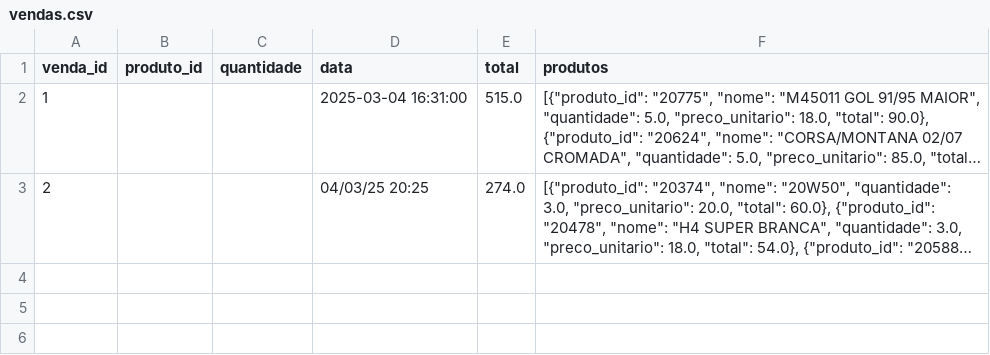
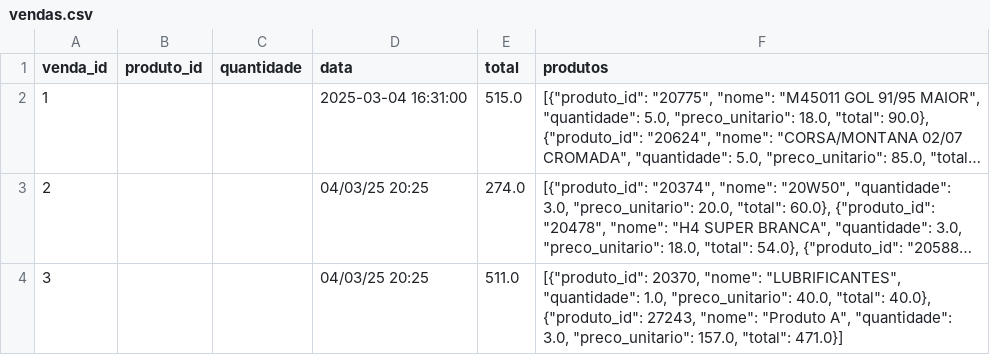
Before and after one commit to Degan906/Estoque2, a CSV file: vendas.csv, drawn as a sheet; long unchanged cells end in …; the diff names each change by its address in the sheet, - before the commit and + after, or states it on an @@ line.

Commit message:
Atualizando vendas.csv

```diff
--- a/vendas.csv
+++ b/vendas.csv
+row 4: 3 |  |  | 04/03/25 20:25 | 511.0 | [{"produto_id": 20370, "nome": "LUBRIFICANTES", "quantidade": 1.0, "preco_unitario": 40.0, "total": 40.0}, {"produto_id": 27243, "nome": "Produto A", "quantidade": 3.0, "preco_unitario": 157.0, "total": 471.0}]
```
